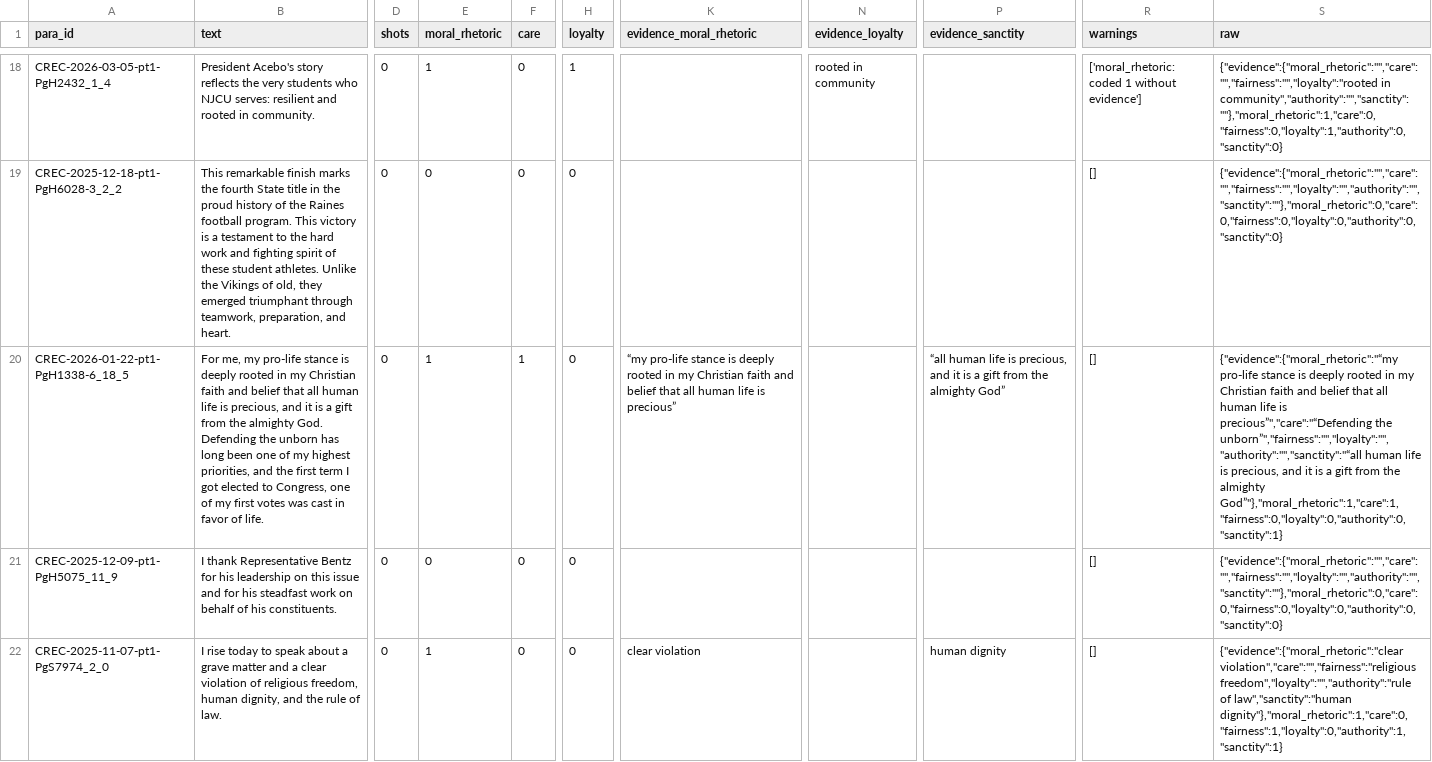
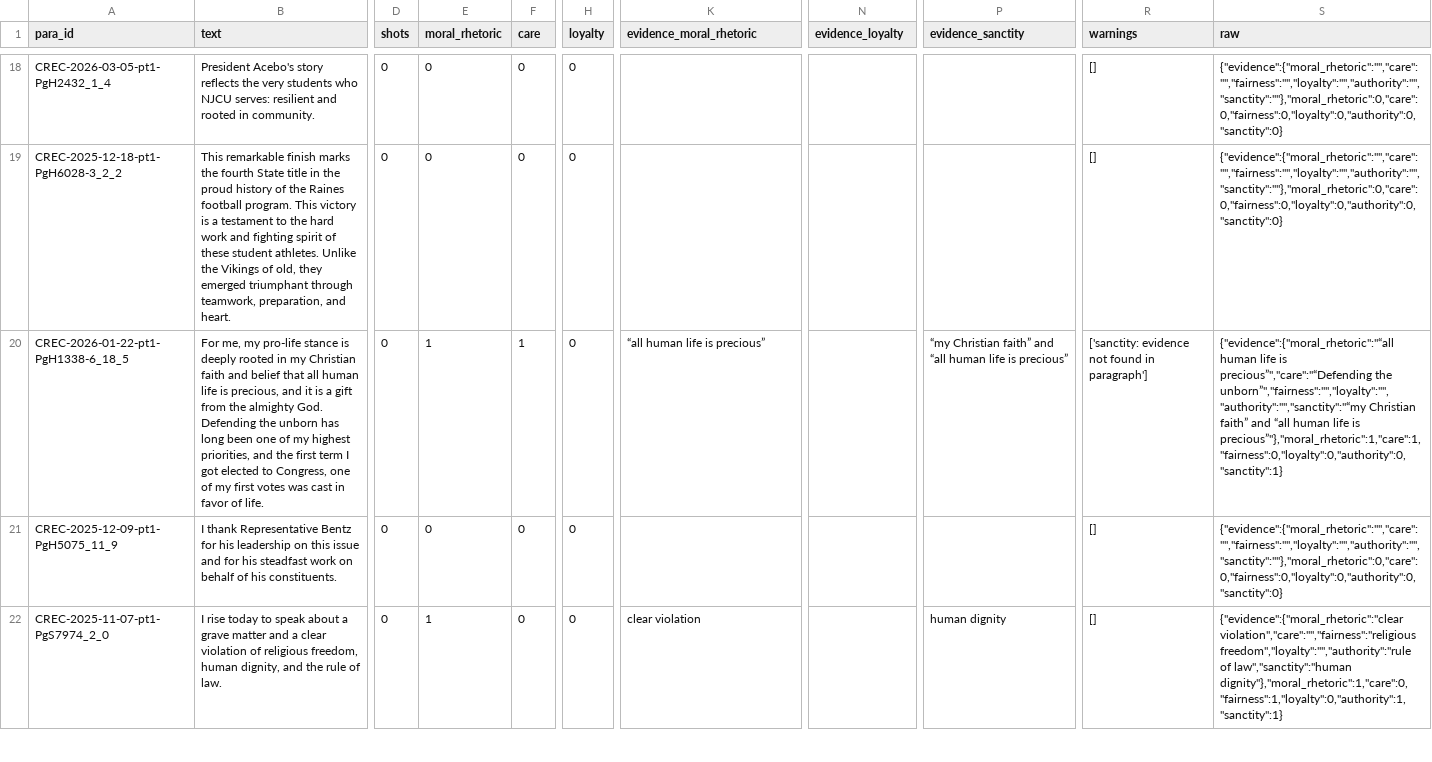
Before and after one commit to supertrashpanda/llm-moral-foundation, a CSV file: runs/gpt-6-luna/main_0shot_validation.csv, drawn as a sheet; only a part is shown, gaps mark what is left out; the diff covers the shown part only; the diff names each change by its address in the sheet, - before the commit and + after, or states it on an @@ line.

Commit message:
gpt-luna results

```diff
--- a/runs/gpt-6-luna/main_0shot_validation.csv
+++ b/runs/gpt-6-luna/main_0shot_validation.csv
-E18 (moral_rhetoric): 1
+E18 (moral_rhetoric): 0
-H18 (loyalty): 1
+H18 (loyalty): 0
-N18 (evidence_loyalty): rooted in community
+N18 (evidence_loyalty): (empty)
-R18 (warnings): ['moral_rhetoric: coded 1 without evidence']
+R18 (warnings): []
-S18 (raw): {"evidence":{"moral_rhetoric":"","care":"","fairness":"","loyalty":"rooted in community","authority":"","sanctity":""},"moral_rhetoric":1,"care":0,"fairness":0,"loyalty":1,"authority":0,"sanctity":0}
+S18 (raw): {"evidence":{"moral_rhetoric":"","care":"","fairness":"","loyalty":"","authority":"","sanctity":""},"moral_rhetoric":0,"care":0,"fairness":0,"loyalty":0,"authority":0,"sanctity":0}
-K20 (evidence_moral_rhetoric): “my pro-life stance is deeply rooted in my Christian faith and belief that all human life…
+K20 (evidence_moral_rhetoric): “all human life…
-P20 (evidence_sanctity): “all human life is precious, and it is a gift from the almighty God”
+P20 (evidence_sanctity): “my Christian faith” and “all human life is precious”
-R20 (warnings): []
+R20 (warnings): ['sanctity: evidence not found in paragraph']
-S20 (raw): {"evidence":{"moral_rhetoric":"“my pro-life stance is deeply rooted in my Christian faith and belief that all human life is precious”","care":"“Defending the unborn”","fairness":"","loyalty":"","authority":"","sanctity":"“all human life is precious, and it is a gift from the almighty God”"},"moral_rhetoric":1,"care":1,"fairness":0,"loyalty":0,"authority":0,"sanctity":1}
+S20 (raw): {"evidence":{"moral_rhetoric":"“all human life is precious”","care":"“Defending the unborn”","fairness":"","loyalty":"","authority":"","sanctity":"“my Christian faith” and “all human life is precious”"},"moral_rhetoric":1,"care":1,"fairness":0,"loyalty":0,"authority":0,"sanctity":1}
```
Also changed, not shown: 65 edited cells elsewhere in this file, runs/gpt-6-luna/main_0shot_evaluation.csv, 40 other files.
